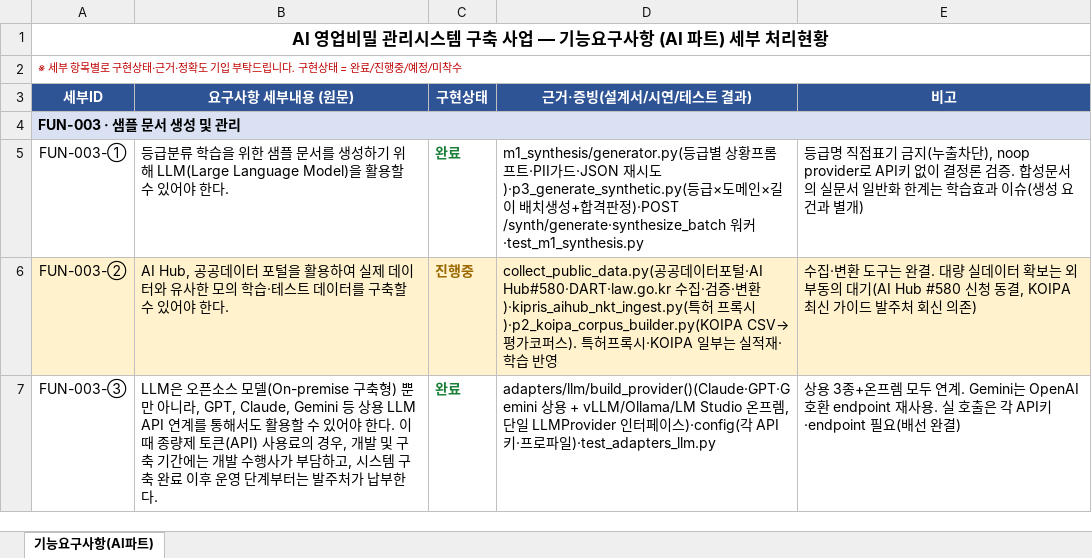
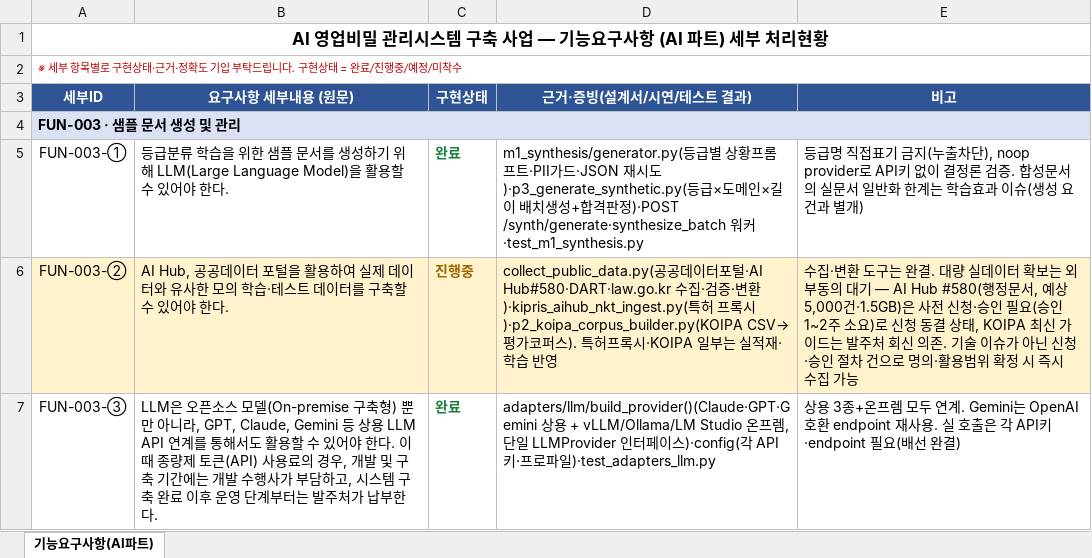
Before and after one commit to forfre12-ops/RAG, an Excel workbook: doc/result/KL_AI자료_2026-08/AI 영업비밀 관리시스템 구축 사업 - 기능요구사항 - AI 파트 (세부분할)_구현현황_기입.xlsx, sheet 기능요구사항(AI파트), drawn as a sheet; only a part is shown; values as stored, in another font and other column widths than the file's, no borders; the diff covers the shown part only; the diff names each change by its address in the sheet, - before the commit and + after, or states it on an @@ line.

```diff
--- a/doc/result/KL_AI자료_2026-08/AI 영업비밀 관리시스템 구축 사업 - 기능요구사항 - AI 파트 (세부분할)_구현현황_기입.xlsx (sheet 기능요구사항(AI파트))
+++ b/doc/result/KL_AI자료_2026-08/AI 영업비밀 관리시스템 구축 사업 - 기능요구사항 - AI 파트 (세부분할)_구현현황_기입.xlsx (sheet 기능요구사항(AI파트))
-E6 (비고): …의 대기(AI Hub #580 신청 동결, KOIPA 최신 가이드 발주처 회신 의존)
+E6 (비고): …의 대기 — AI Hub #580(행정문서, 예상 5,000건·1.5GB)은 사전 신청·승인 필요(승인 1~2주 소요)로 신청 동결 상태, KOIPA 최신 가이드는 발주처 회신 의존. 기술 이슈가 아닌 신청·승인 절차 건으로 명의·활용범위 확정 시 즉시 수집 가능
```
Also changed, not shown: 2 edited cells elsewhere in this sheet, 17 other files.
